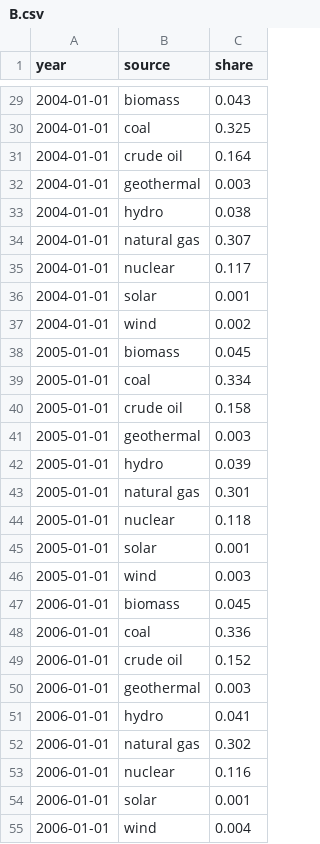
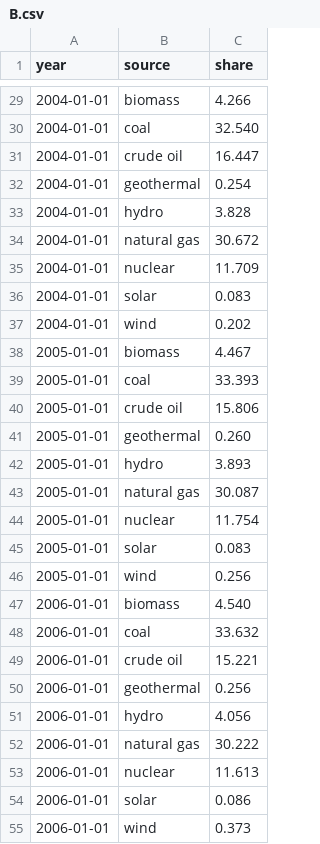
Before and after one commit to jonasoesch/energy-story, a CSV file: static/data/B.csv, drawn as a sheet; only a part is shown, gaps mark what is left out; the diff covers the shown part only.

```diff
--- a/static/data/B.csv
+++ b/static/data/B.csv
@@ -29,27 +29,27 @@ year,source,share
-2004-01-01,biomass,0.043
-2004-01-01,coal,0.325
-2004-01-01,crude oil,0.164
-2004-01-01,geothermal,0.003
-2004-01-01,hydro,0.038
-2004-01-01,natural gas,0.307
-2004-01-01,nuclear,0.117
-2004-01-01,solar,0.001
-2004-01-01,wind,0.002
-2005-01-01,biomass,0.045
-2005-01-01,coal,0.334
-2005-01-01,crude oil,0.158
-2005-01-01,geothermal,0.003
-2005-01-01,hydro,0.039
-2005-01-01,natural gas,0.301
-2005-01-01,nuclear,0.118
-2005-01-01,solar,0.001
-2005-01-01,wind,0.003
-2006-01-01,biomass,0.045
-2006-01-01,coal,0.336
-2006-01-01,crude oil,0.152
-2006-01-01,geothermal,0.003
-2006-01-01,hydro,0.041
-2006-01-01,natural gas,0.302
-2006-01-01,nuclear,0.116
-2006-01-01,solar,0.001
-2006-01-01,wind,0.004
+2004-01-01,biomass,4.266
+2004-01-01,coal,32.540
+2004-01-01,crude oil,16.447
+2004-01-01,geothermal,0.254
+2004-01-01,hydro,3.828
+2004-01-01,natural gas,30.672
+2004-01-01,nuclear,11.709
+2004-01-01,solar,0.083
+2004-01-01,wind,0.202
+2005-01-01,biomass,4.467
+2005-01-01,coal,33.393
+2005-01-01,crude oil,15.806
+2005-01-01,geothermal,0.260
+2005-01-01,hydro,3.893
+2005-01-01,natural gas,30.087
+2005-01-01,nuclear,11.754
+2005-01-01,solar,0.083
+2005-01-01,wind,0.256
+2006-01-01,biomass,4.540
+2006-01-01,coal,33.632
+2006-01-01,crude oil,15.221
+2006-01-01,geothermal,0.256
+2006-01-01,hydro,4.056
+2006-01-01,natural gas,30.222
+2006-01-01,nuclear,11.613
+2006-01-01,solar,0.086
+2006-01-01,wind,0.373
```
Also changed, not shown: 135 edited cells elsewhere in this file, static/data/D.csv, 10 other files.
